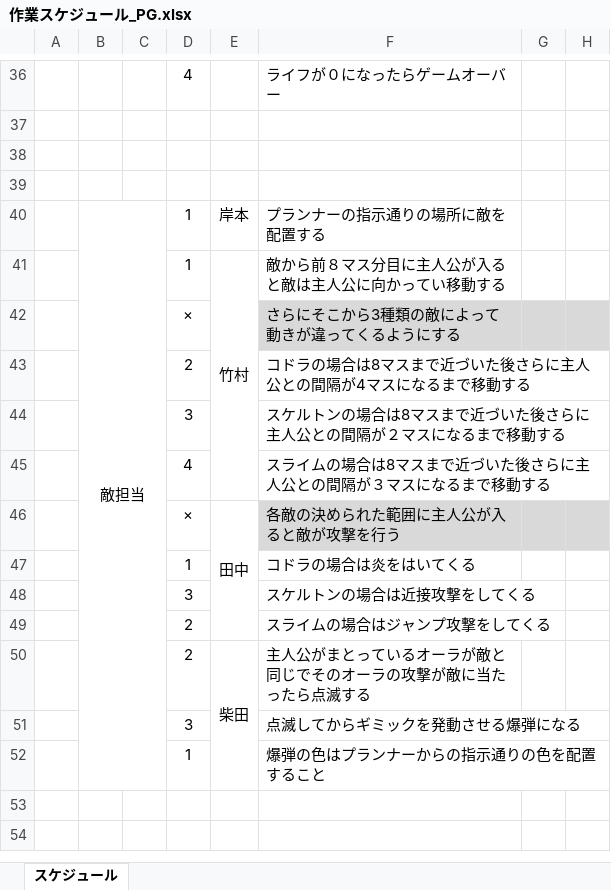
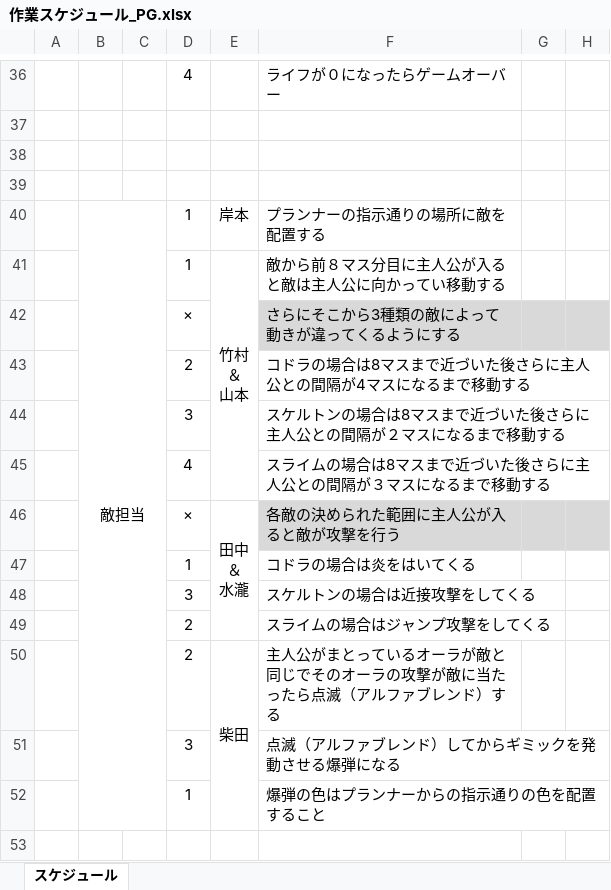
Before and after one commit to human-osaka-game-2016/Elemental, an Excel workbook: 仕様書/作業スケジュール_PG.xlsx, sheet スケジュール, drawn as a sheet; only a part is shown, gaps mark what is left out; the shorter side is filled out with more unchanged rows; values as stored, in another font and other column widths than the file's, no borders; ↵ is a line break in a cell; the diff covers the shown part only; the diff names each change by its address in the sheet, - before the commit and + after, or states it on an @@ line.

Commit message:
スケジュールの更新

```diff
--- a/仕様書/作業スケジュール_PG.xlsx (sheet スケジュール)
+++ b/仕様書/作業スケジュール_PG.xlsx (sheet スケジュール)
-E41: 竹村
+E41: 竹村 ↵ ＆ ↵ 山本
-E46: 田中
+E46: 田中 ↵ ＆ ↵ 水瀧
-F50: 主人公がまとっているオーラが敵と同じでそのオーラの攻撃が敵に当たったら点滅する
+F50: 主人公がまとっているオーラが敵と同じでそのオーラの攻撃が敵に当たったら点滅（アルファブレンド）する
-F51: 点滅してからギミックを発動させる爆弾になる
+F51: 点滅（アルファブレンド）してからギミックを発動させる爆弾になる
```
Also changed, not shown: 6 added rows, 17 removed rows, 1 moved row, 16 edited cells and merged cells elsewhere in this sheet, 3 other files.
